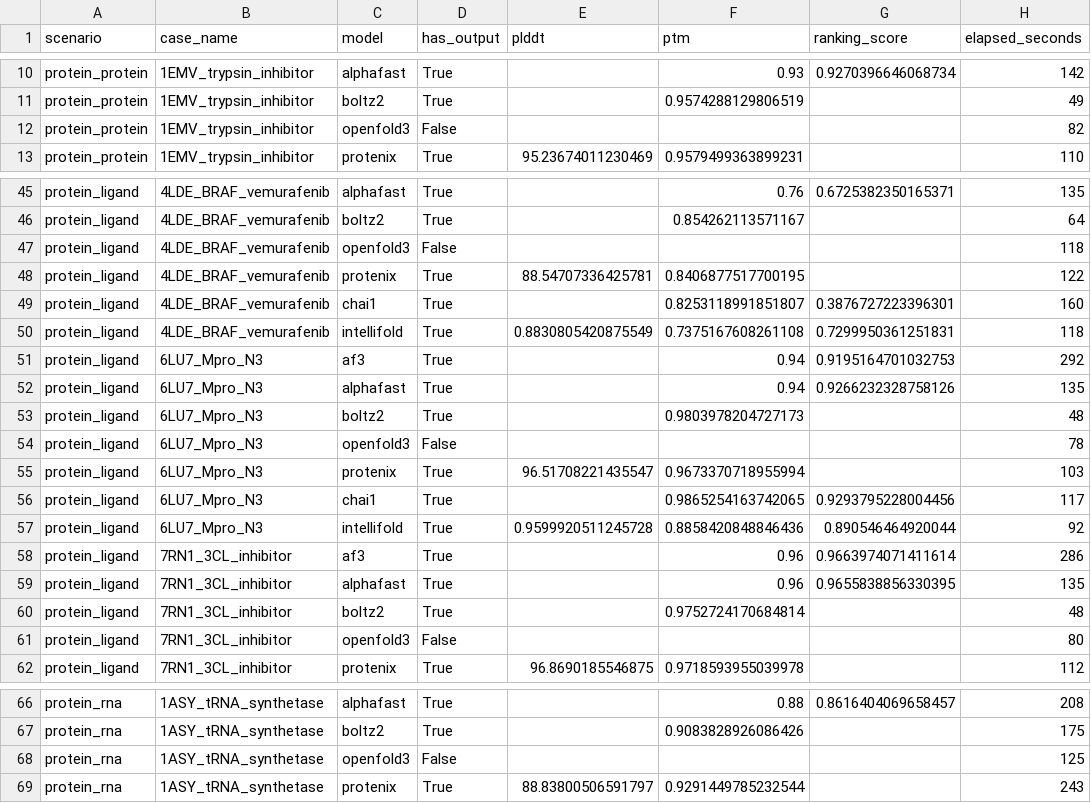
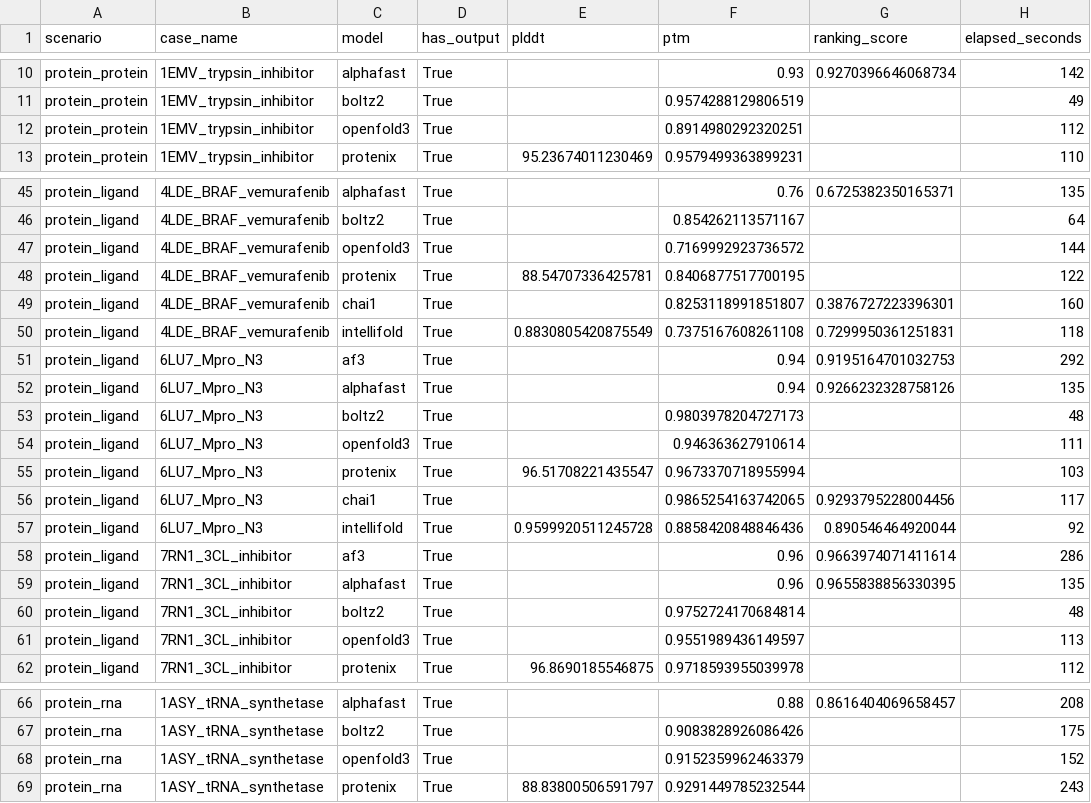
Before and after one commit to ZiChenWang114514/FoldBenchmark, a CSV file: results/benchmark_results.csv, drawn as a sheet; only a part is shown, gaps mark what is left out; the diff covers the shown part only.

```diff
--- a/results/benchmark_results.csv
+++ b/results/benchmark_results.csv
@@ -11,3 +11,3 @@ protein_protein,1EMV_trypsin_inhibitor,alphafast,True,,0.93,0.9270396646068734,1
 protein_protein,1EMV_trypsin_inhibitor,boltz2,True,,0.9574288129806519,,49
-protein_protein,1EMV_trypsin_inhibitor,openfold3,False,,,,82
+protein_protein,1EMV_trypsin_inhibitor,openfold3,True,,0.8914980292320251,,112
 protein_protein,1EMV_trypsin_inhibitor,protenix,True,95.23674011230469,0.9579499363899231,,110
@@ -46,3 +46,3 @@ protein_ligand,4LDE_BRAF_vemurafenib,alphafast,True,,0.76,0.6725382350165371,135
 protein_ligand,4LDE_BRAF_vemurafenib,boltz2,True,,0.854262113571167,,64
-protein_ligand,4LDE_BRAF_vemurafenib,openfold3,False,,,,118
+protein_ligand,4LDE_BRAF_vemurafenib,openfold3,True,,0.7169992923736572,,144
 protein_ligand,4LDE_BRAF_vemurafenib,protenix,True,88.54707336425781,0.8406877517700195,,122
@@ -53,3 +53,3 @@ protein_ligand,6LU7_Mpro_N3,alphafast,True,,0.94,0.9266232328758126,135
 protein_ligand,6LU7_Mpro_N3,boltz2,True,,0.9803978204727173,,48
-protein_ligand,6LU7_Mpro_N3,openfold3,False,,,,78
+protein_ligand,6LU7_Mpro_N3,openfold3,True,,0.946363627910614,,111
 protein_ligand,6LU7_Mpro_N3,protenix,True,96.51708221435547,0.9673370718955994,,103
@@ -60,3 +60,3 @@ protein_ligand,7RN1_3CL_inhibitor,alphafast,True,,0.96,0.9655838856330395,135
 protein_ligand,7RN1_3CL_inhibitor,boltz2,True,,0.9752724170684814,,48
-protein_ligand,7RN1_3CL_inhibitor,openfold3,False,,,,80
+protein_ligand,7RN1_3CL_inhibitor,openfold3,True,,0.9551989436149597,,113
 protein_ligand,7RN1_3CL_inhibitor,protenix,True,96.8690185546875,0.9718593955039978,,112
@@ -67,3 +67,3 @@ protein_rna,1ASY_tRNA_synthetase,alphafast,True,,0.88,0.8616404069658457,208
 protein_rna,1ASY_tRNA_synthetase,boltz2,True,,0.9083828926086426,,175
-protein_rna,1ASY_tRNA_synthetase,openfold3,False,,,,125
+protein_rna,1ASY_tRNA_synthetase,openfold3,True,,0.9152359962463379,,152
 protein_rna,1ASY_tRNA_synthetase,protenix,True,88.83800506591797,0.9291449785232544,,243
```
Also changed, not shown: 6 edited cells elsewhere in this file, results/timing.csv, 2 other files.
